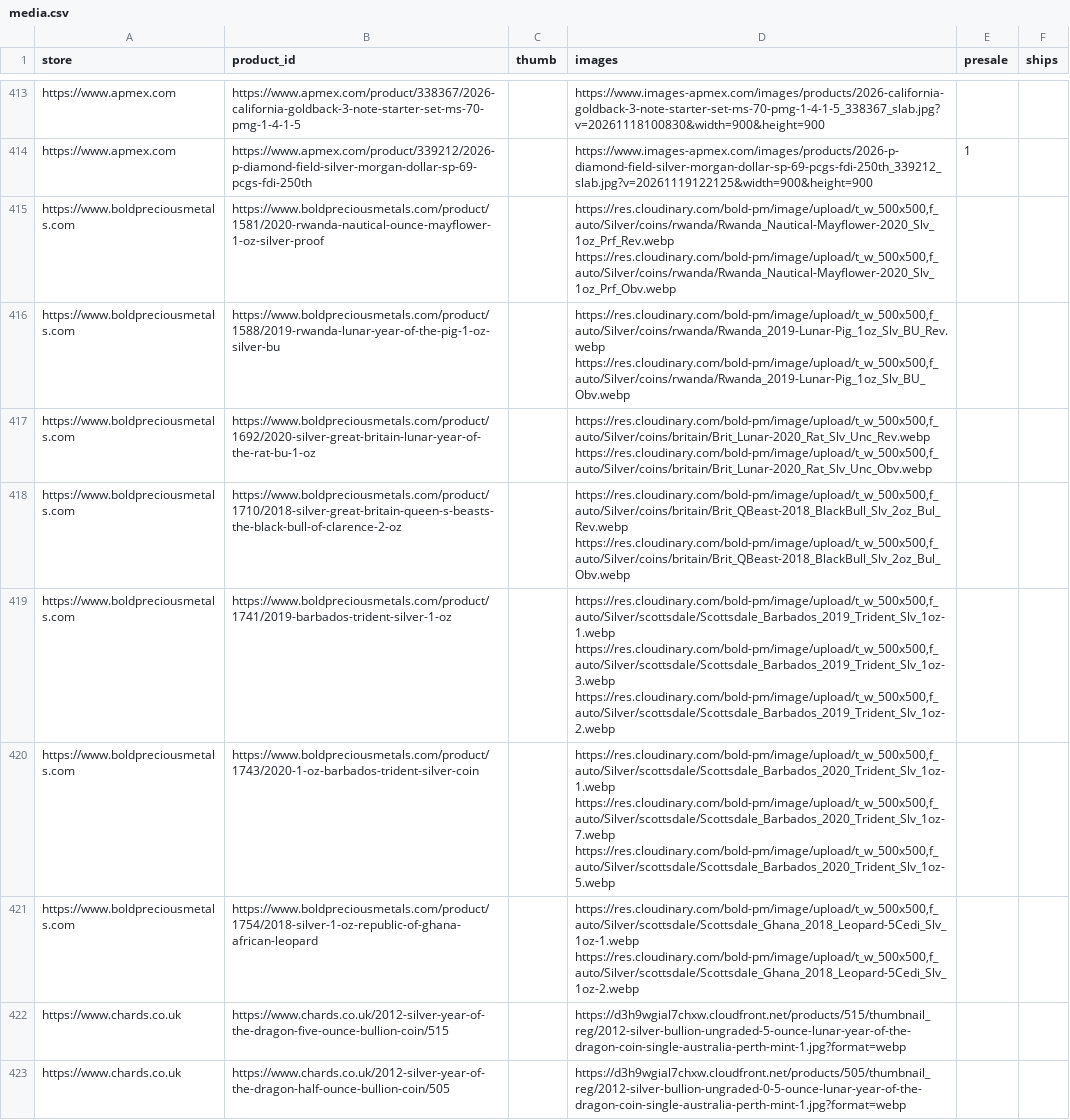
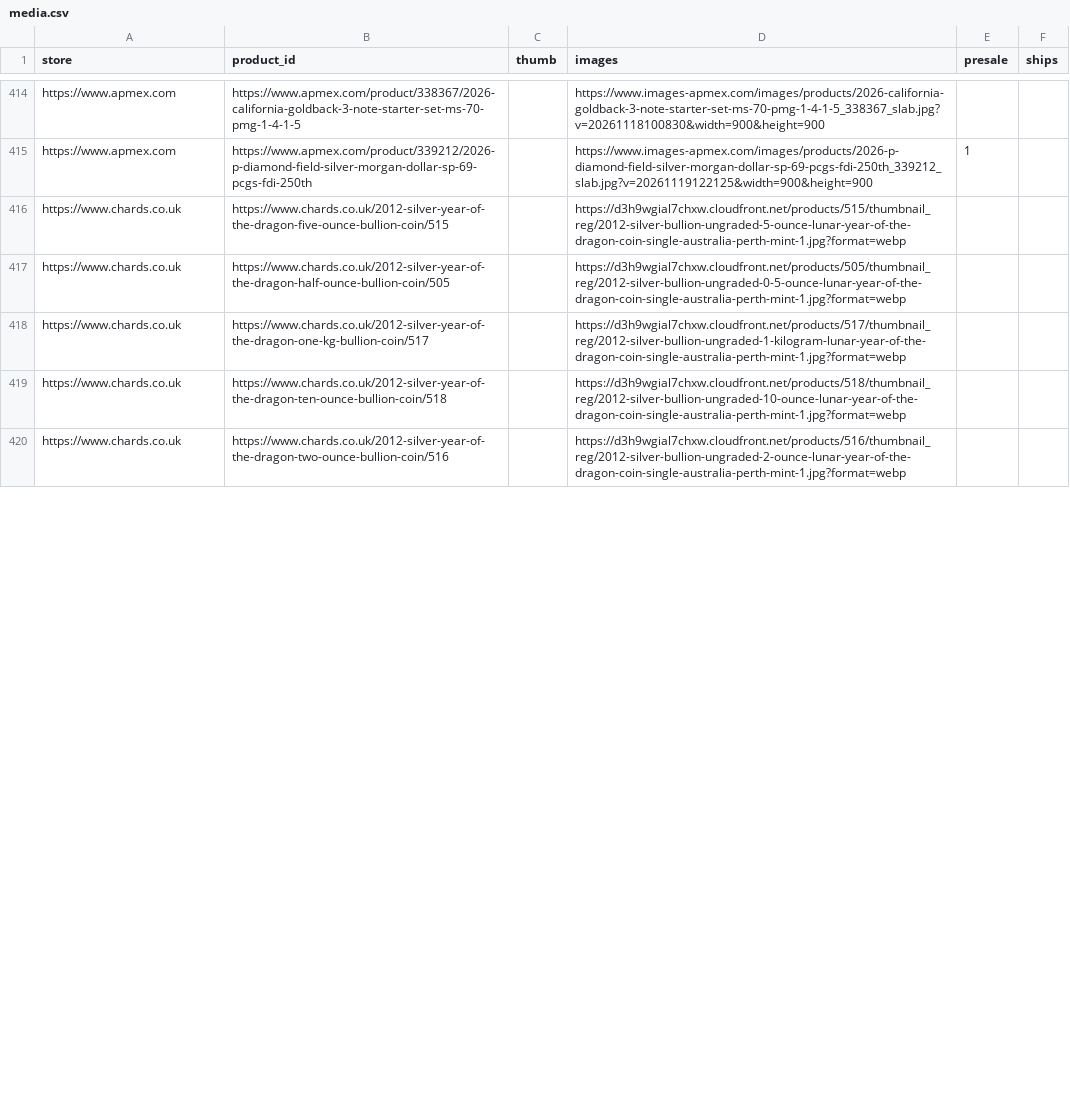
Before and after one commit to yazidTheThird/silver-market-heat-index, a CSV file: data/media.csv, drawn as a sheet; only a part is shown, gaps mark what is left out; removed rows and columns are numbered as before the commit, all else as after; the diff covers the shown part only; the diff names each change by its address in the sheet, - before the commit and + after, or states it on an @@ line.

```diff
--- a/data/media.csv
+++ b/data/media.csv
-row 415: https://www.boldpreciousmetals.com | https://www.boldpreciousmetals.com/product/1581/2020-rwanda-nautical-ounce-mayflower-1-oz-silver-proof |  | https://res.cloudinary.com/bold-pm/image/upload/t_w_500x500,f_auto/Silver/coins/rwanda/Rwanda_Nautical-Mayflower-2020_Slv_1oz_Prf_Rev.webp https://res.cloudinary.com/bold-pm/image/upload/t_w_500x500,f_auto/Silver/coins/rwanda/Rwanda_Nautical-Mayflower-2020_Slv_1oz_Prf_Obv.webp
-row 416: https://www.boldpreciousmetals.com | https://www.boldpreciousmetals.com/product/1588/2019-rwanda-lunar-year-of-the-pig-1-oz-silver-bu |  | https://res.cloudinary.com/bold-pm/image/upload/t_w_500x500,f_auto/Silver/coins/rwanda/Rwanda_2019-Lunar-Pig_1oz_Slv_BU_Rev.webp https://res.cloudinary.com/bold-pm/image/upload/t_w_500x500,f_auto/Silver/coins/rwanda/Rwanda_2019-Lunar-Pig_1oz_Slv_BU_Obv.webp
-row 417: https://www.boldpreciousmetals.com | https://www.boldpreciousmetals.com/product/1692/2020-silver-great-britain-lunar-year-of-the-rat-bu-1-oz |  | https://res.cloudinary.com/bold-pm/image/upload/t_w_500x500,f_auto/Silver/coins/britain/Brit_Lunar-2020_Rat_Slv_Unc_Rev.webp https://res.cloudinary.com/bold-pm/image/upload/t_w_500x500,f_auto/Silver/coins/britain/Brit_Lunar-2020_Rat_Slv_Unc_Obv.webp
-row 418: https://www.boldpreciousmetals.com | https://www.boldpreciousmetals.com/product/1710/2018-silver-great-britain-queen-s-beasts-the-black-bull-of-clarence-2-oz |  | https://res.cloudinary.com/bold-pm/image/upload/t_w_500x500,f_auto/Silver/coins/britain/Brit_QBeast-2018_BlackBull_Slv_2oz_Bul_Rev.webp https://res.cloudinary.com/bold-pm/image/upload/t_w_500x500,f_auto/Silver/coins/britain/Brit_QBeast-2018_BlackBull_Slv_2oz_Bul_Obv.webp
-row 419: https://www.boldpreciousmetals.com | https://www.boldpreciousmetals.com/product/1741/2019-barbados-trident-silver-1-oz |  | https://res.cloudinary.com/bold-pm/image/upload/t_w_500x500,f_auto/Silver/scottsdale/Scottsdale_Barbados_2019_Trident_Slv_1oz-1.webp https://res.cloudinary.com/bold-pm/image/upload/t_w_500x500,f_auto/Silver/scottsdale/Scottsdale_Barbados_2019_Trident_Slv_1oz-3.webp https://res.cloudinary.com/bold-pm/image/upload/t_w_500x500,f_auto/Silver/scottsdale/Scottsdale_Barbados_2019_Trident_Slv_1oz-2.webp
-row 420: https://www.boldpreciousmetals.com | https://www.boldpreciousmetals.com/product/1743/2020-1-oz-barbados-trident-silver-coin |  | https://res.cloudinary.com/bold-pm/image/upload/t_w_500x500,f_auto/Silver/scottsdale/Scottsdale_Barbados_2020_Trident_Slv_1oz-1.webp https://res.cloudinary.com/bold-pm/image/upload/t_w_500x500,f_auto/Silver/scottsdale/Scottsdale_Barbados_2020_Trident_Slv_1oz-7.webp https://res.cloudinary.com/bold-pm/image/upload/t_w_500x500,f_auto/Silver/scottsdale/Scottsdale_Barbados_2020_Trident_Slv_1oz-5.webp
-row 421: https://www.boldpreciousmetals.com | https://www.boldpreciousmetals.com/product/1754/2018-silver-1-oz-republic-of-ghana-african-leopard |  | https://res.cloudinary.com/bold-pm/image/upload/t_w_500x500,f_auto/Silver/scottsdale/Scottsdale_Ghana_2018_Leopard-5Cedi_Slv_1oz-1.webp https://res.cloudinary.com/bold-pm/image/upload/t_w_500x500,f_auto/Silver/scottsdale/Scottsdale_Ghana_2018_Leopard-5Cedi_Slv_1oz-2.webp
+row 418: https://www.chards.co.uk | https://www.chards.co.uk/2012-silver-year-of-the-dragon-one-kg-bullion-coin/517 |  | https://d3h9wgial7chxw.cloudfront.net/products/517/thumbnail_reg/2012-silver-bullion-ungraded-1-kilogram-lunar-year-of-the-dragon-coin-single-australia-perth-mint-1.jpg?format=webp
+row 419: https://www.chards.co.uk | https://www.chards.co.uk/2012-silver-year-of-the-dragon-ten-ounce-bullion-coin/518 |  | https://d3h9wgial7chxw.cloudfront.net/products/518/thumbnail_reg/2012-silver-bullion-ungraded-10-ounce-lunar-year-of-the-dragon-coin-single-australia-perth-mint-1.jpg?format=webp
+row 420: https://www.chards.co.uk | https://www.chards.co.uk/2012-silver-year-of-the-dragon-two-ounce-bullion-coin/516 |  | https://d3h9wgial7chxw.cloudfront.net/products/516/thumbnail_reg/2012-silver-bullion-ungraded-2-ounce-lunar-year-of-the-dragon-coin-single-australia-perth-mint-1.jpg?format=webp
```
Also changed, not shown: 23 added rows and 16 removed rows elsewhere in this file, data/collection_health.csv, data/hot_groups.csv, 6 other files.
